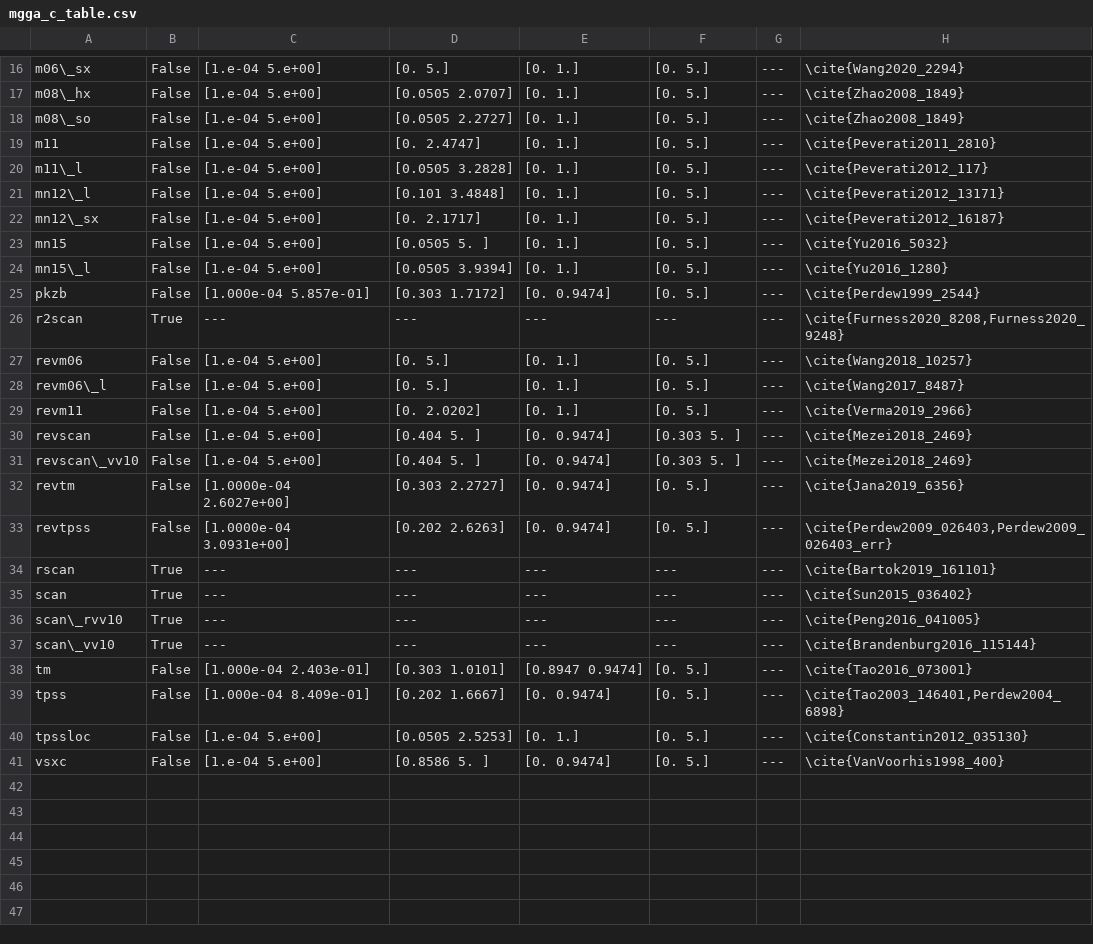
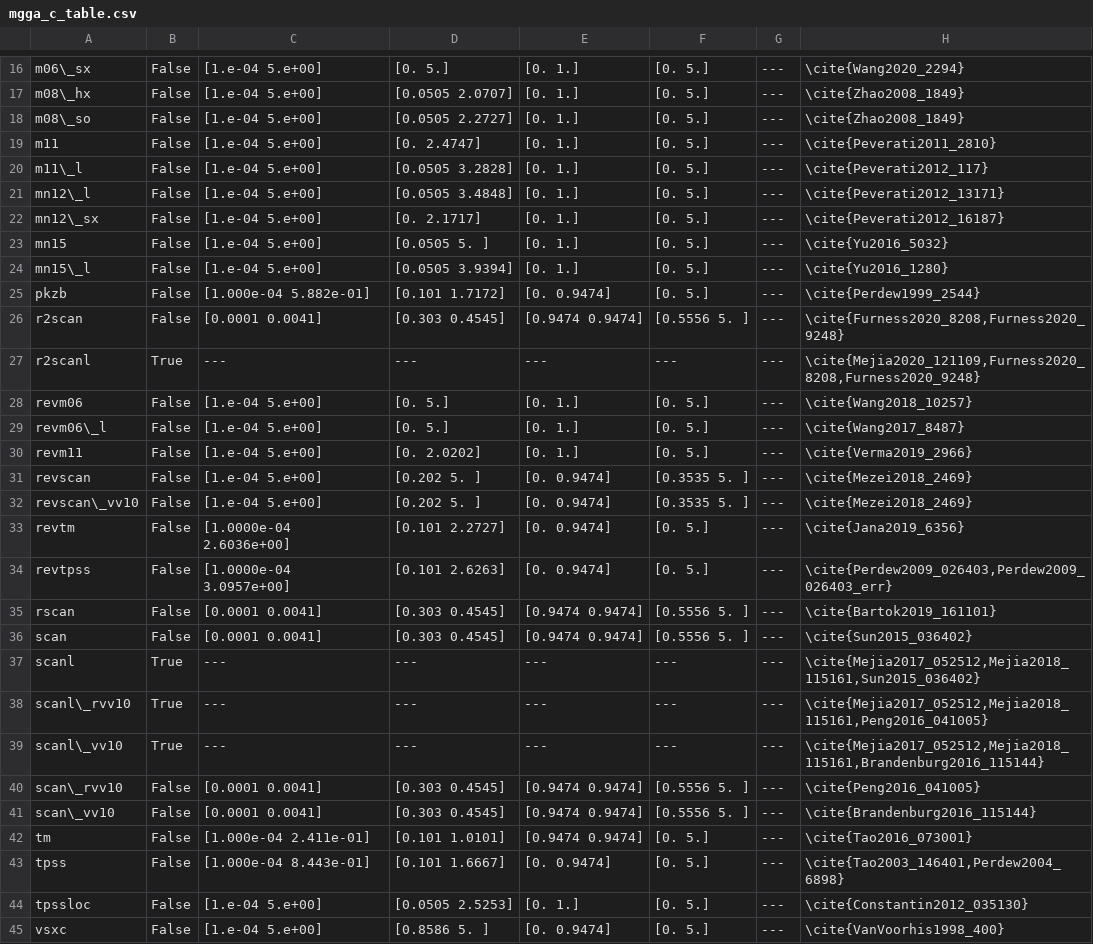
Before and after one commit to pedersor/DFT_exconditions, a CSV file: f_c_bounds/bounds_analysis/deriv_upper_bd_check_2/mgga_c_table.csv, drawn as a sheet; only a part is shown, gaps mark what is left out; the diff covers the shown part only.

Commit message:
update latex tables

```diff
--- a/f_c_bounds/bounds_analysis/deriv_upper_bd_check_2/mgga_c_table.csv
+++ b/f_c_bounds/bounds_analysis/deriv_upper_bd_check_2/mgga_c_table.csv
@@ -20,3 +20,3 @@ m11,False,[1.e-04 5.e+00],[0.     2.4747],[0. 1.],[0. 5.],---,\cite{Peverati2011
 m11\_l,False,[1.e-04 5.e+00],[0.0505 3.2828],[0. 1.],[0. 5.],---,\cite{Peverati2012_117}
-mn12\_l,False,[1.e-04 5.e+00],[0.101  3.4848],[0. 1.],[0. 5.],---,\cite{Peverati2012_13171}
+mn12\_l,False,[1.e-04 5.e+00],[0.0505 3.4848],[0. 1.],[0. 5.],---,\cite{Peverati2012_13171}
 mn12\_sx,False,[1.e-04 5.e+00],[0.     2.1717],[0. 1.],[0. 5.],---,\cite{Peverati2012_16187}
@@ -24,4 +24,5 @@ mn15,False,[1.e-04 5.e+00],[0.0505 5.    ],[0. 1.],[0. 5.],---,\cite{Yu2016_5032
 mn15\_l,False,[1.e-04 5.e+00],[0.0505 3.9394],[0. 1.],[0. 5.],---,\cite{Yu2016_1280}
-pkzb,False,[1.000e-04 5.857e-01],[0.303  1.7172],[0.     0.9474],[0. 5.],---,\cite{Perdew1999_2544}
-r2scan,True,---,---,---,---,---,"\cite{Furness2020_8208,Furness2020_9248}"
+pkzb,False,[1.000e-04 5.882e-01],[0.101  1.7172],[0.     0.9474],[0. 5.],---,\cite{Perdew1999_2544}
+r2scan,False,[0.0001 0.0041],[0.303  0.4545],[0.9474 0.9474],[0.5556 5.    ],---,"\cite{Furness2020_8208,Furness2020_9248}"
+r2scanl,True,---,---,---,---,---,"\cite{Mejia2020_121109,Furness2020_8208,Furness2020_9248}"
 revm06,False,[1.e-04 5.e+00],[0. 5.],[0. 1.],[0. 5.],---,\cite{Wang2018_10257}
@@ -29,12 +30,15 @@ revm06\_l,False,[1.e-04 5.e+00],[0. 5.],[0. 1.],[0. 5.],---,\cite{Wang2017_8487}
 revm11,False,[1.e-04 5.e+00],[0.     2.0202],[0. 1.],[0. 5.],---,\cite{Verma2019_2966}
-revscan,False,[1.e-04 5.e+00],[0.404 5.   ],[0.     0.9474],[0.303 5.   ],---,\cite{Mezei2018_2469}
-revscan\_vv10,False,[1.e-04 5.e+00],[0.404 5.   ],[0.     0.9474],[0.303 5.   ],---,\cite{Mezei2018_2469}
-revtm,False,[1.0000e-04 2.6027e+00],[0.303  2.2727],[0.     0.9474],[0. 5.],---,\cite{Jana2019_6356}
-revtpss,False,[1.0000e-04 3.0931e+00],[0.202  2.6263],[0.     0.9474],[0. 5.],---,"\cite{Perdew2009_026403,Perdew2009_026403_err}"
-rscan,True,---,---,---,---,---,\cite{Bartok2019_161101}
-scan,True,---,---,---,---,---,\cite{Sun2015_036402}
-scan\_rvv10,True,---,---,---,---,---,\cite{Peng2016_041005}
-scan\_vv10,True,---,---,---,---,---,\cite{Brandenburg2016_115144}
-tm,False,[1.000e-04 2.403e-01],[0.303  1.0101],[0.8947 0.9474],[0. 5.],---,\cite{Tao2016_073001}
-tpss,False,[1.000e-04 8.409e-01],[0.202  1.6667],[0.     0.9474],[0. 5.],---,"\cite{Tao2003_146401,Perdew2004_6898}"
+revscan,False,[1.e-04 5.e+00],[0.202 5.   ],[0.     0.9474],[0.3535 5.    ],---,\cite{Mezei2018_2469}
+revscan\_vv10,False,[1.e-04 5.e+00],[0.202 5.   ],[0.     0.9474],[0.3535 5.    ],---,\cite{Mezei2018_2469}
+revtm,False,[1.0000e-04 2.6036e+00],[0.101  2.2727],[0.     0.9474],[0. 5.],---,\cite{Jana2019_6356}
+revtpss,False,[1.0000e-04 3.0957e+00],[0.101  2.6263],[0.     0.9474],[0. 5.],---,"\cite{Perdew2009_026403,Perdew2009_026403_err}"
+rscan,False,[0.0001 0.0041],[0.303  0.4545],[0.9474 0.9474],[0.5556 5.    ],---,\cite{Bartok2019_161101}
+scan,False,[0.0001 0.0041],[0.303  0.4545],[0.9474 0.9474],[0.5556 5.    ],---,\cite{Sun2015_036402}
+scanl,True,---,---,---,---,---,"\cite{Mejia2017_052512,Mejia2018_115161,Sun2015_036402}"
+scanl\_rvv10,True,---,---,---,---,---,"\cite{Mejia2017_052512,Mejia2018_115161,Peng2016_041005}"
+scanl\_vv10,True,---,---,---,---,---,"\cite{Mejia2017_052512,Mejia2018_115161,Brandenburg2016_115144}"
+scan\_rvv10,False,[0.0001 0.0041],[0.303  0.4545],[0.9474 0.9474],[0.5556 5.    ],---,\cite{Peng2016_041005}
+scan\_vv10,False,[0.0001 0.0041],[0.303  0.4545],[0.9474 0.9474],[0.5556 5.    ],---,\cite{Brandenburg2016_115144}
+tm,False,[1.000e-04 2.411e-01],[0.101  1.0101],[0.9474 0.9474],[0. 5.],---,\cite{Tao2016_073001}
+tpss,False,[1.000e-04 8.443e-01],[0.101  1.6667],[0.     0.9474],[0. 5.],---,"\cite{Tao2003_146401,Perdew2004_6898}"
 tpssloc,False,[1.e-04 5.e+00],[0.0505 2.5253],[0. 1.],[0. 5.],---,\cite{Constantin2012_035130}
```
Also changed, not shown: 2 edited cells elsewhere in this file, f_c_bounds/bounds_analysis/deriv_lower_bd_check/gga_c_table.csv, f_c_bounds/bounds_analysis/deriv_lower_bd_check/mgga_c_table.csv, 24 other files.
